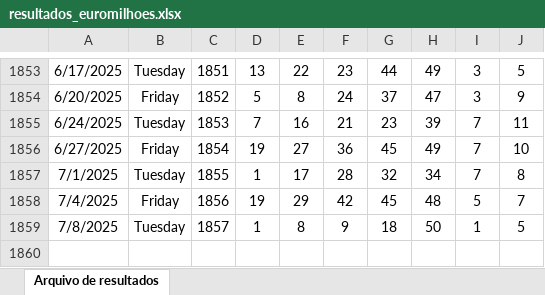
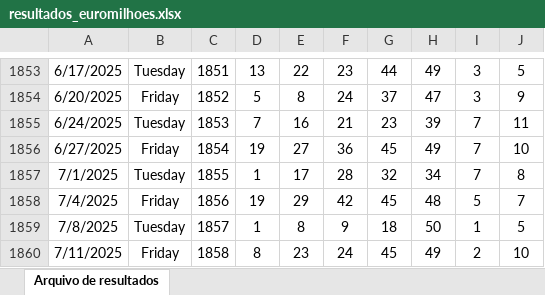
Before and after one commit to estjl95/EuroMillionsMasterWizard, an Excel workbook: dados/resultados_euromilhoes.xlsx, sheet Arquivo de resultados, drawn as a sheet; only a part is shown, gaps mark what is left out; values as stored, in another font and other column widths than the file's, no borders; the diff names each change by its address in the sheet, - before the commit and + after, or states it on an @@ line.

```diff
--- a/dados/resultados_euromilhoes.xlsx (sheet Arquivo de resultados)
+++ b/dados/resultados_euromilhoes.xlsx (sheet Arquivo de resultados)
+row 1860: 7/11/2025 | Friday | 1858 | 8 | 23 | 24 | 45 | 49 | 2 | 10
```
Also changed, not shown: 8 other files.
